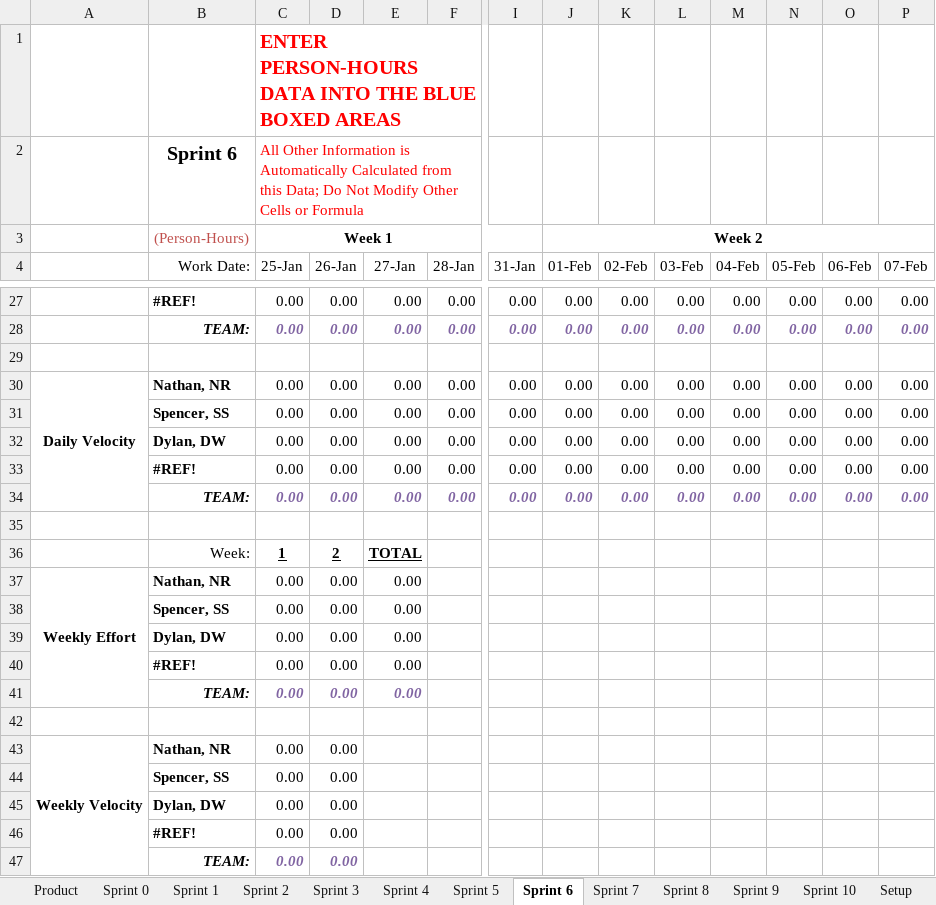
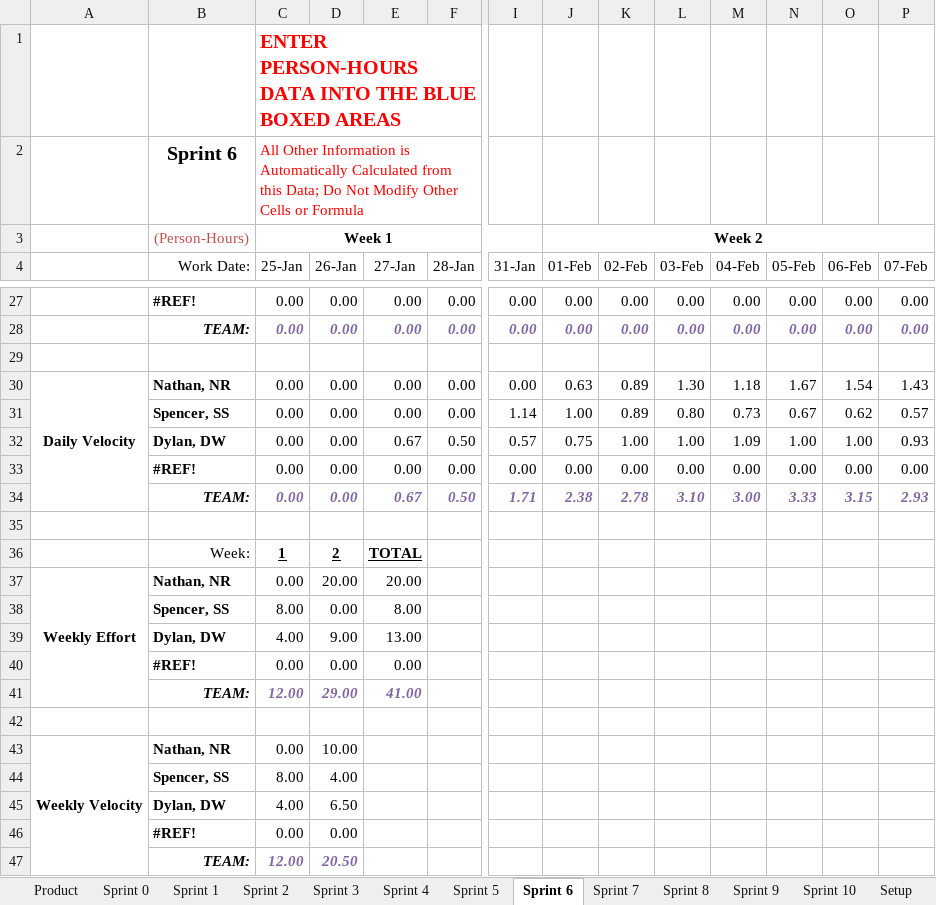
Before and after one commit to spesmit/hotspotter, an Excel workbook: Management/TeamEffort.xlsm, sheet Sprint 6, drawn as a sheet; only a part is shown, gaps mark what is left out; values as stored, in another font and other column widths than the file's, no borders; charts and pictures not drawn; removed rows and columns are numbered as before the commit, all else as after; rows hold the shown columns only; the diff covers the shown part only; the diff names each change by its address in the sheet, - before the commit and + after, or states it on an @@ line.

```diff
--- a/Management/TeamEffort.xlsm (sheet Sprint 6)
+++ b/Management/TeamEffort.xlsm (sheet Sprint 6)
-J30 (01-Feb): 0.00
+J30 (01-Feb): 0.63
-K30 (02-Feb): 0.00
+K30 (02-Feb): 0.89
-L30 (03-Feb): 0.00
+L30 (03-Feb): 1.30
-M30 (04-Feb): 0.00
+M30 (04-Feb): 1.18
-N30 (05-Feb): 0.00
+N30 (05-Feb): 1.67
-O30 (06-Feb): 0.00
+O30 (06-Feb): 1.54
-P30 (07-Feb): 0.00
+P30 (07-Feb): 1.43
-row 31:  | Spencer, SS | 0.00 | 0.00 | 0.00 | 0.00 | 0.00 | 0.00 | 0.00 | 0.00 | 0.00 | 0.00 | 0.00 | 0.00
-row 32:  | Dylan, DW | 0.00 | 0.00 | 0.00 | 0.00 | 0.00 | 0.00 | 0.00 | 0.00 | 0.00 | 0.00 | 0.00 | 0.00
+row 31:  | Spencer, SS | 0.00 | 0.00 | 0.00 | 0.00 | 1.14 | 1.00 | 0.89 | 0.80 | 0.73 | 0.67 | 0.62 | 0.57
+row 32:  | Dylan, DW | 0.00 | 0.00 | 0.67 | 0.50 | 0.57 | 0.75 | 1.00 | 1.00 | 1.09 | 1.00 | 1.00 | 0.93
-row 34:  | TEAM: | 0.00 | 0.00 | 0.00 | 0.00 | 0.00 | 0.00 | 0.00 | 0.00 | 0.00 | 0.00 | 0.00 | 0.00
+row 34:  | TEAM: | 0.00 | 0.00 | 0.67 | 0.50 | 1.71 | 2.38 | 2.78 | 3.10 | 3.00 | 3.33 | 3.15 | 2.93
-D37 (26-Jan): 0.00
+D37 (26-Jan): 20.00
-E37 (27-Jan): 0.00
+E37 (27-Jan): 20.00
-C38 (25-Jan): 0.00
+C38 (25-Jan): 8.00
-E38 (27-Jan): 0.00
+E38 (27-Jan): 8.00
-row 39:  | Dylan, DW | 0.00 | 0.00 | 0.00
+row 39:  | Dylan, DW | 4.00 | 9.00 | 13.00
-row 41:  | TEAM: | 0.00 | 0.00 | 0.00
+row 41:  | TEAM: | 12.00 | 29.00 | 41.00
-D43 (26-Jan): 0.00
+D43 (26-Jan): 10.00
-row 44:  | Spencer, SS | 0.00 | 0.00
-row 45:  | Dylan, DW | 0.00 | 0.00
+row 44:  | Spencer, SS | 8.00 | 4.00
+row 45:  | Dylan, DW | 4.00 | 6.50
-row 47:  | TEAM: | 0.00 | 0.00
+row 47:  | TEAM: | 12.00 | 20.50
```
Also changed, not shown: 4 added rows, 4 removed rows and 20 edited cells elsewhere in this sheet, sheet Product, charts or pictures.
